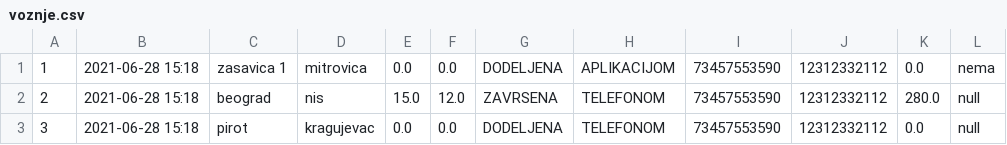
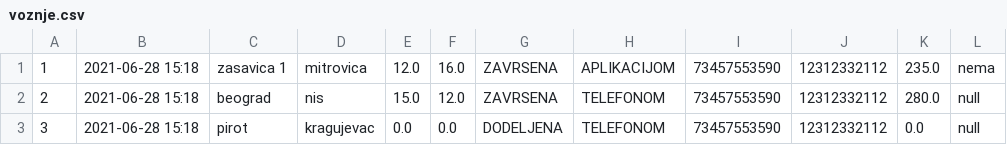
Before and after one commit to MurgaNS/Taksi-Sluzba, a CSV file: out/production/TaksiSluzba/Data/voznje.csv, drawn as a sheet.

```diff
--- a/out/production/TaksiSluzba/Data/voznje.csv
+++ b/out/production/TaksiSluzba/Data/voznje.csv
@@ -1,2 +1,2 @@
-1,2021-06-28 15:18,zasavica 1,mitrovica,0.0,0.0,DODELJENA,APLIKACIJOM,73457553590,12312332112,0.0,nema
+1,2021-06-28 15:18,zasavica 1,mitrovica,12.0,16.0,ZAVRSENA,APLIKACIJOM,73457553590,12312332112,235.0,nema
 2,2021-06-28 15:18,beograd,nis,15.0,12.0,ZAVRSENA,TELEFONOM,73457553590,12312332112,280.0,null
```
Also changed, not shown: src/Data/korisnici.csv, src/Data/voznje.csv, 3 other files.
